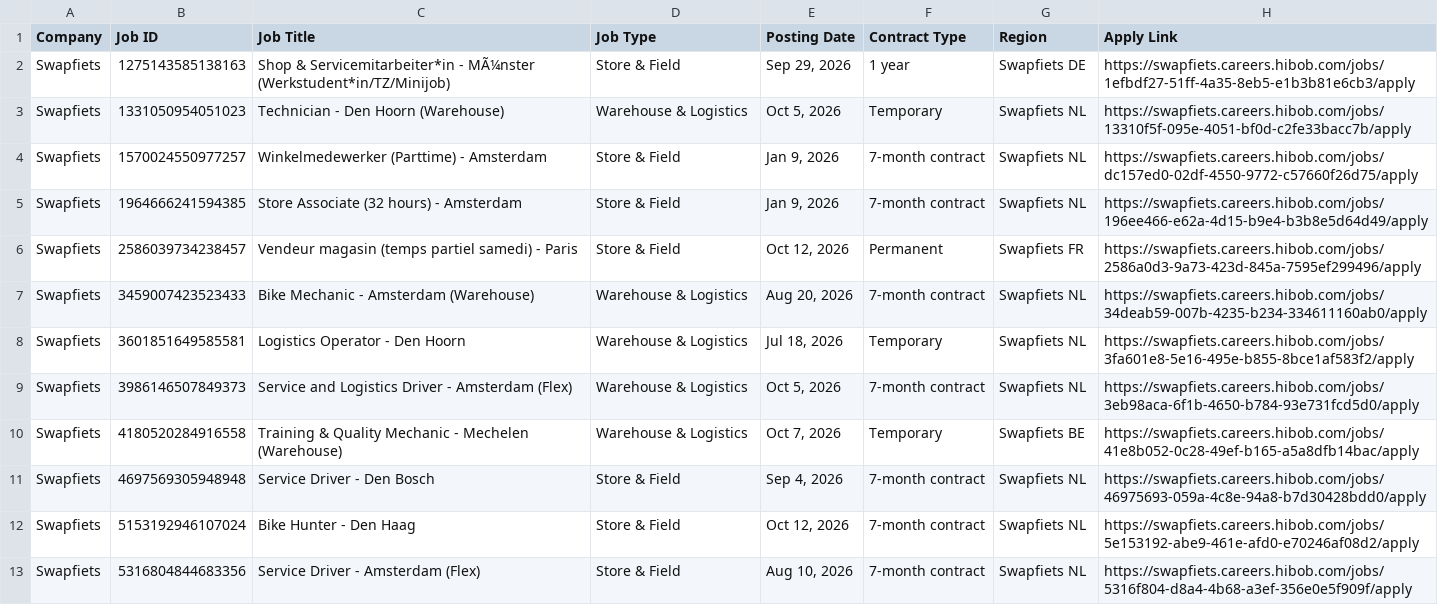
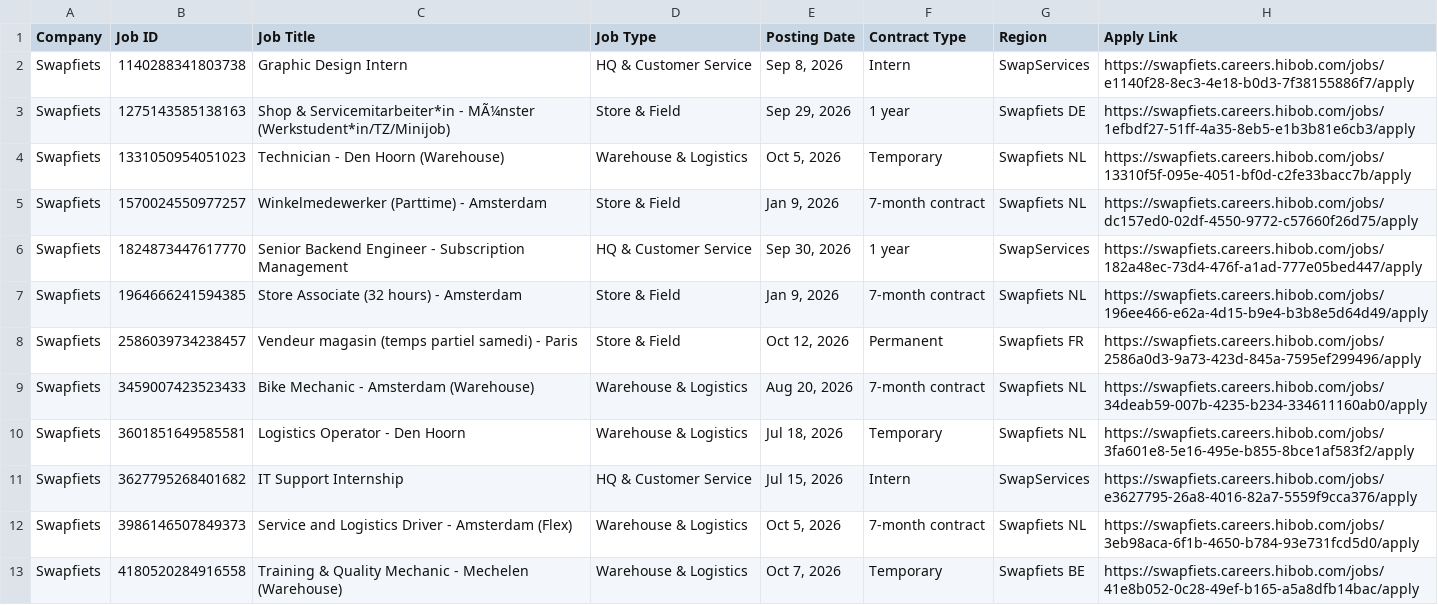
Before and after one commit to rakshit3549/jobpage, a CSV file: scraped_jobs_list.csv, drawn as a sheet; only a part is shown; the shorter side is filled out with more unchanged rows; the diff names each change by its address in the sheet, - before the commit and + after, or states it on an @@ line.

```diff
--- a/scraped_jobs_list.csv
+++ b/scraped_jobs_list.csv
+row 2: Swapfiets | 1140288341803738 | Graphic Design Intern | HQ & Customer Service | Sep 8, 2026 | Intern | SwapServices | https://swapfiets.careers.hibob.com/jobs/e1140f28-8ec3-4e18-b0d3-7f38155886f7/apply
+row 6: Swapfiets | 1824873447617770 | Senior Backend Engineer - Subscription Management | HQ & Customer Service | Sep 30, 2026 | 1 year | SwapServices | https://swapfiets.careers.hibob.com/jobs/182a48ec-73d4-476f-a1ad-777e05bed447/apply
+row 11: Swapfiets | 3627795268401682 | IT Support Internship | HQ & Customer Service | Jul 15, 2026 | Intern | SwapServices | https://swapfiets.careers.hibob.com/jobs/e3627795-26a8-4016-82a7-5559f9cca376/apply
```
